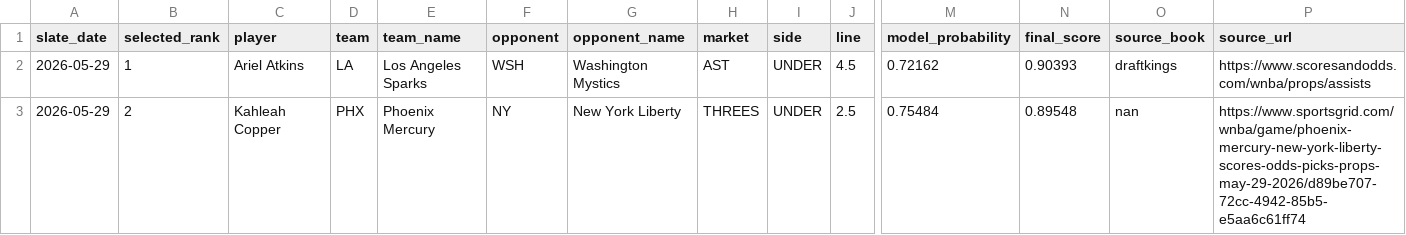
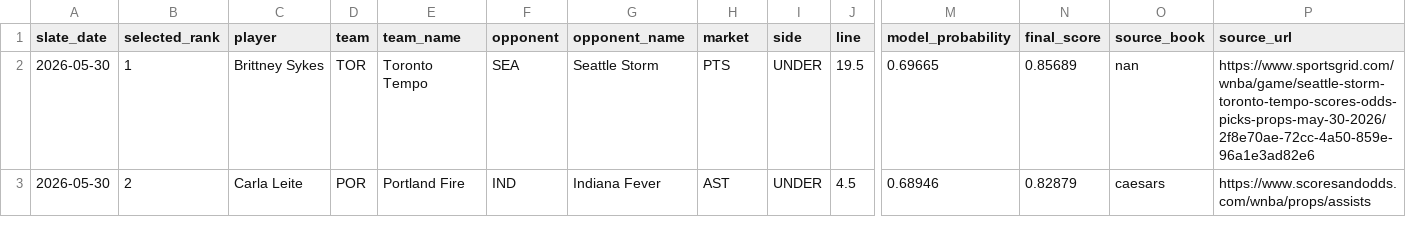
Before and after one commit to testqgw/SCP, a CSV file: wnba/output/current-settlement.csv, drawn as a sheet; only a part is shown, gaps mark what is left out; the diff covers the shown part only; the diff names each change by its address in the sheet, - before the commit and + after, or states it on an @@ line.

```diff
--- a/wnba/output/current-settlement.csv
+++ b/wnba/output/current-settlement.csv
-A2:A3 (slate_date): 2026-05-29
+A2:A3 (slate_date): 2026-05-30
-C2 (player): Ariel Atkins
+C2 (player): Brittney Sykes
-D2 (team): LA
+D2 (team): TOR
-E2 (team_name): Los Angeles Sparks
+E2 (team_name): Toronto Tempo
-F2 (opponent): WSH
+F2 (opponent): SEA
-G2 (opponent_name): Washington Mystics
+G2 (opponent_name): Seattle Storm
-H2 (market): AST
+H2 (market): PTS
-J2 (line): 4.5
+J2 (line): 19.5
-M2 (model_probability): 0.72162
+M2 (model_probability): 0.69665
-N2 (final_score): 0.90393
+N2 (final_score): 0.85689
-O2 (source_book): draftkings
+O2 (source_book): nan
-P2 (source_url): https://www.scoresandodds.com/wnba/props/assists
+P2 (source_url): https://www.sportsgrid.com/wnba/game/seattle-storm-toronto-tempo-scores-odds-picks-props-may-30-2026/2f8e70ae-72cc-4a50-859e-96a1e3ad82e6
-C3 (player): Kahleah Copper
+C3 (player): Carla Leite
-D3 (team): PHX
+D3 (team): POR
-E3 (team_name): Phoenix Mercury
+E3 (team_name): Portland Fire
-F3 (opponent): NY
+F3 (opponent): IND
-G3 (opponent_name): New York Liberty
+G3 (opponent_name): Indiana Fever
-H3 (market): THREES
+H3 (market): AST
-J3 (line): 2.5
+J3 (line): 4.5
-M3 (model_probability): 0.75484
+M3 (model_probability): 0.68946
-N3 (final_score): 0.89548
+N3 (final_score): 0.82879
-O3 (source_book): nan
+O3 (source_book): caesars
-P3 (source_url): https://www.sportsgrid.com/wnba/game/phoenix-mercury-new-york-liberty-scores-odds-picks-props-may-29-2026/d89be707-72cc-4942-85b5-e5aa6c61ff74
+P3 (source_url): https://www.scoresandodds.com/wnba/props/assists
```
Also changed, not shown: 2 removed rows and 23 edited cells elsewhere in this file, 14 other files.
